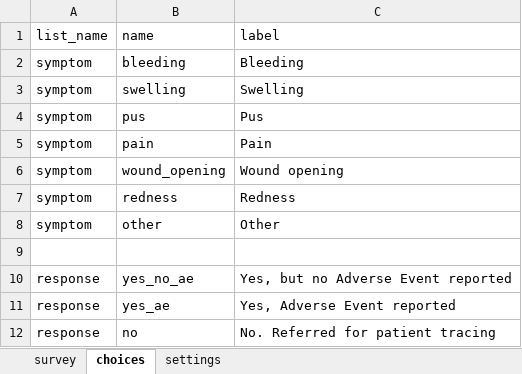
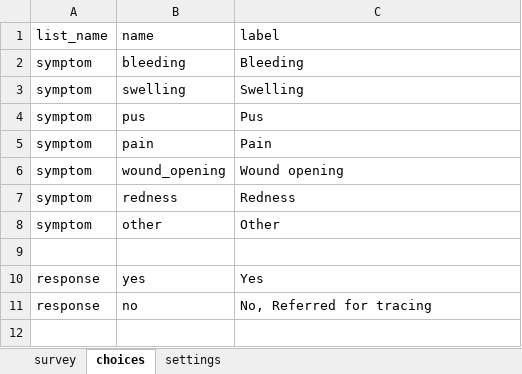
Before and after one commit to medic/cht-post-ops-app, an Excel workbook: itech-aurum/forms/app/day2_sms.xlsx, sheet choices, drawn as a sheet; values as stored, in another font and other column widths than the file's, no borders; removed rows and columns are numbered as before the commit, all else as after; the diff names each change by its address in the sheet, - before the commit and + after, or states it on an @@ line.

```diff
--- a/itech-aurum/forms/app/day2_sms.xlsx (sheet choices)
+++ b/itech-aurum/forms/app/day2_sms.xlsx (sheet choices)
-row 10: response | yes_no_ae | Yes, but no Adverse Event reported
-row 11: response | yes_ae | Yes, Adverse Event reported
+row 10: response | yes | Yes
-C11 (label): No. Referred for patient tracing
+C11 (label): No, Referred for tracing
```
Also changed, not shown: sheet survey, itech-aurum/forms/app/day7_sms.xlsx, itech-aurum/forms/app/potential_ae.xlsx, 6 other files.
